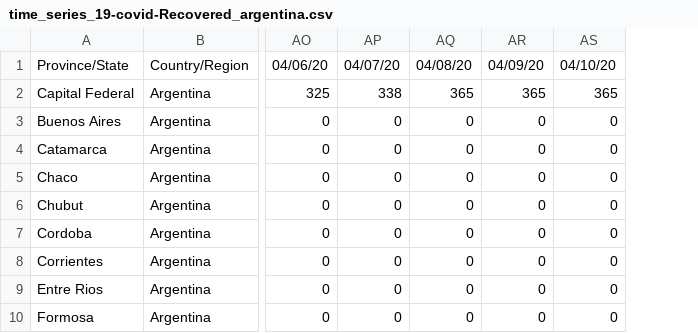
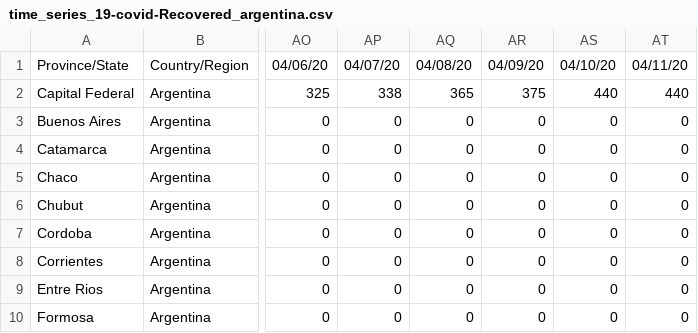
Before and after one commit to cristianrohr/covid19ARgentina_stats, a CSV file: data/time_series_19-covid-Recovered_argentina.csv, drawn as a sheet; only a part is shown, gaps mark what is left out; the diff names each change by its address in the sheet, - before the commit and + after, or states it on an @@ line.

```diff
--- a/data/time_series_19-covid-Recovered_argentina.csv
+++ b/data/time_series_19-covid-Recovered_argentina.csv
+column AT, rows 1-10: 04/11/20 | 440 | 0 | 0 | 0 | 0 | 0 | 0 | 0 | 0
-AR2: 365
+AR2: 375
-AS2: 365
+AS2: 440
```
Also changed, not shown: data/time_series_19-covid-Confirmed_argentina.csv, data/time_series_19-covid-Deaths_argentina.csv.
